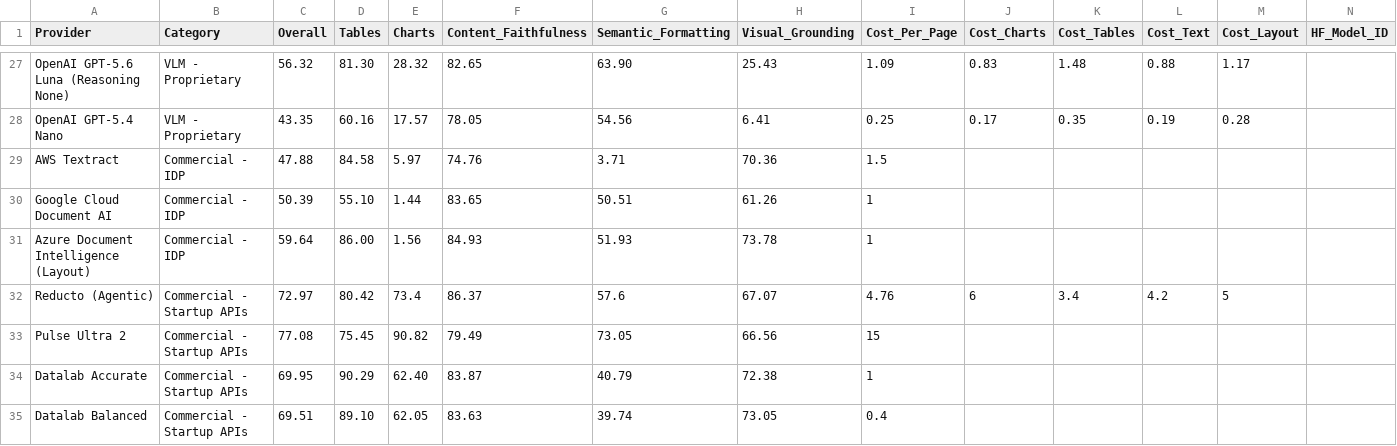
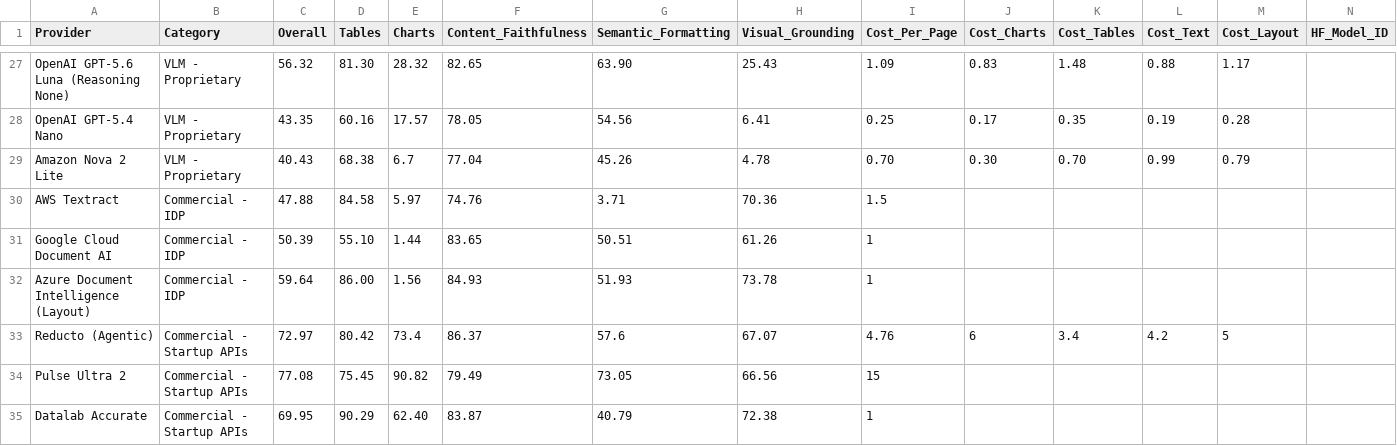
Before and after one commit to morgan-pulse/ParseBench, a CSV file: leaderboard.csv, drawn as a sheet; only a part is shown, gaps mark what is left out; the shorter side is filled out with more unchanged rows.

Commit message:
Add Amazon Nova 2 Lite parse pipeline
Registers amazon_nova_2_lite_parse_with_layout behind a new amazon_nova
provider that renders pages to images and calls Amazon Bedrock's Converse API
with the shared layout prompt, so one pipeline returns both the markdown and
the per-element bounding boxes. Nova 2 Lite has no in-region endpoint in
us-east-1, so the pipeline addresses it through the us. cross-Region inference
profile, and pricing is tabled for the geo and global profiles separately
because Bedrock bills them at different rates.

Three of the model's output habits cost it score for formatting rather than
content, so each is read the way the model means it. Bedrock's content filter
answers HTTP 200 with a canned notice and zero output tokens; that notice is
rejected instead of being written into the parse output. Elements arrive
wrapped in tags other than div and frequently unclosed, so a lenient reader
ends an element at the first of its own close, the next element's start, or end
of content, falling back to the strict parser when it finds nothing. Vertical
extents come back pinned to the page bottom even though the top edge is
correct, so an open-ended band ends where its successor begins, which is the
convention the model itself uses whenever it fills the field in.

Adds the leaderboard row from the extended benchmark runs.

```diff
--- a/leaderboard.csv
+++ b/leaderboard.csv
@@ -28,2 +28,3 @@ OpenAI GPT-5.6 Luna (Reasoning None),VLM - Proprietary,56.32,81.30,28.32,82.65,6
 OpenAI GPT-5.4 Nano,VLM - Proprietary,43.35,60.16,17.57,78.05,54.56,6.41,0.25,0.17,0.35,0.19,0.28,
+Amazon Nova 2 Lite,VLM - Proprietary,40.43,68.38,6.7,77.04,45.26,4.78,0.70,0.30,0.70,0.99,0.79,
 AWS Textract,Commercial - IDP,47.88,84.58,5.97,74.76,3.71,70.36,1.5,,,,,
```
Also changed, not shown: 5 other files.
